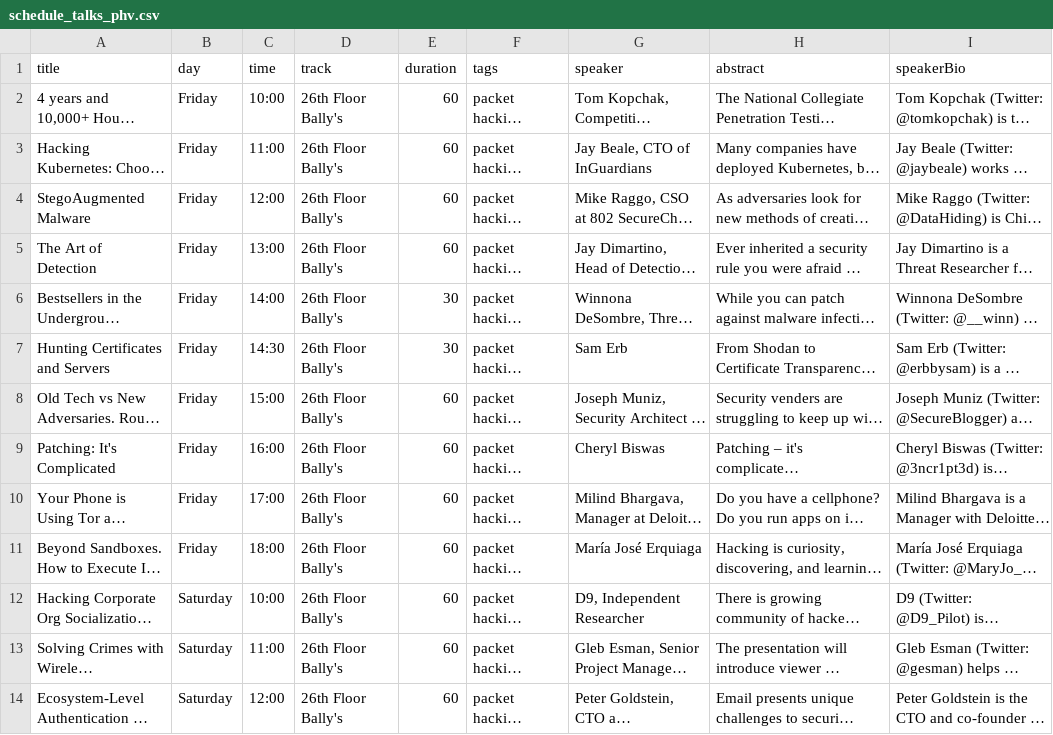
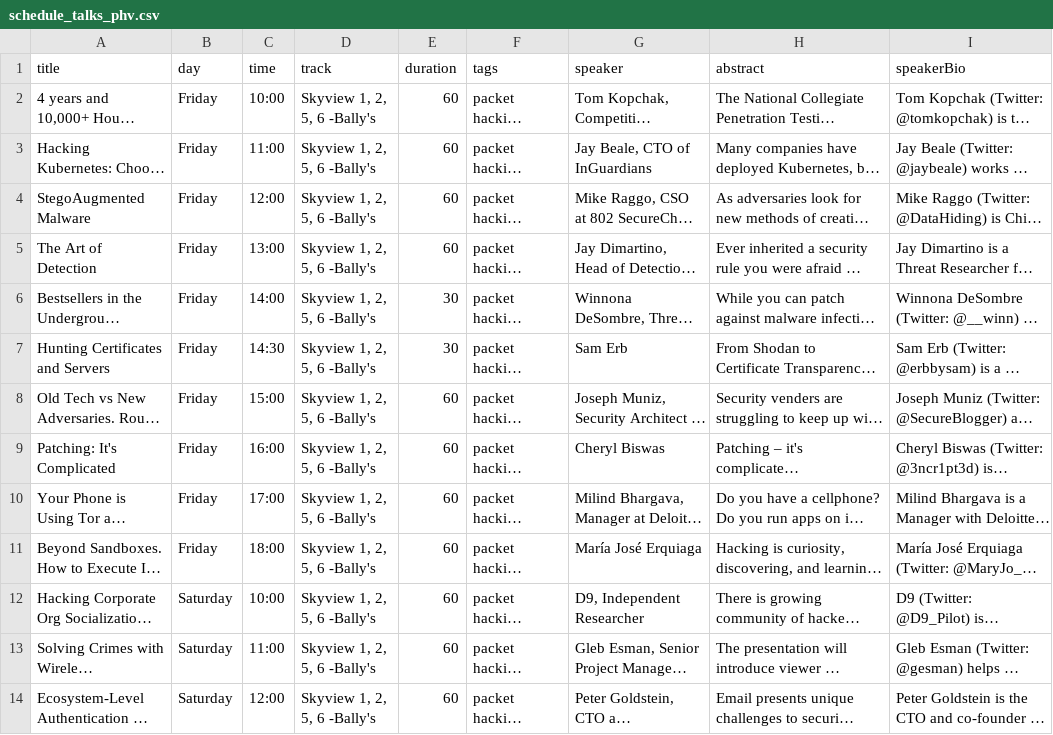
Before and after one commit to crr0tz-4-d1nn3r/defcon27, a CSV file: Scraping/schedule_talks_phv.csv, drawn as a sheet; only a part is shown; long unchanged cells end in …; the diff covers the shown part only; the diff names each change by its address in the sheet, - before the commit and + after, or states it on an @@ line.

```diff
--- a/Scraping/schedule_talks_phv.csv
+++ b/Scraping/schedule_talks_phv.csv
-D2:D14 (track): 26th Floor Bally's
+D2:D14 (track): Skyview 1, 2, 5, 6 -Bally's
```
Also changed, not shown: 13 edited cells elsewhere in this file, 3 other files.
